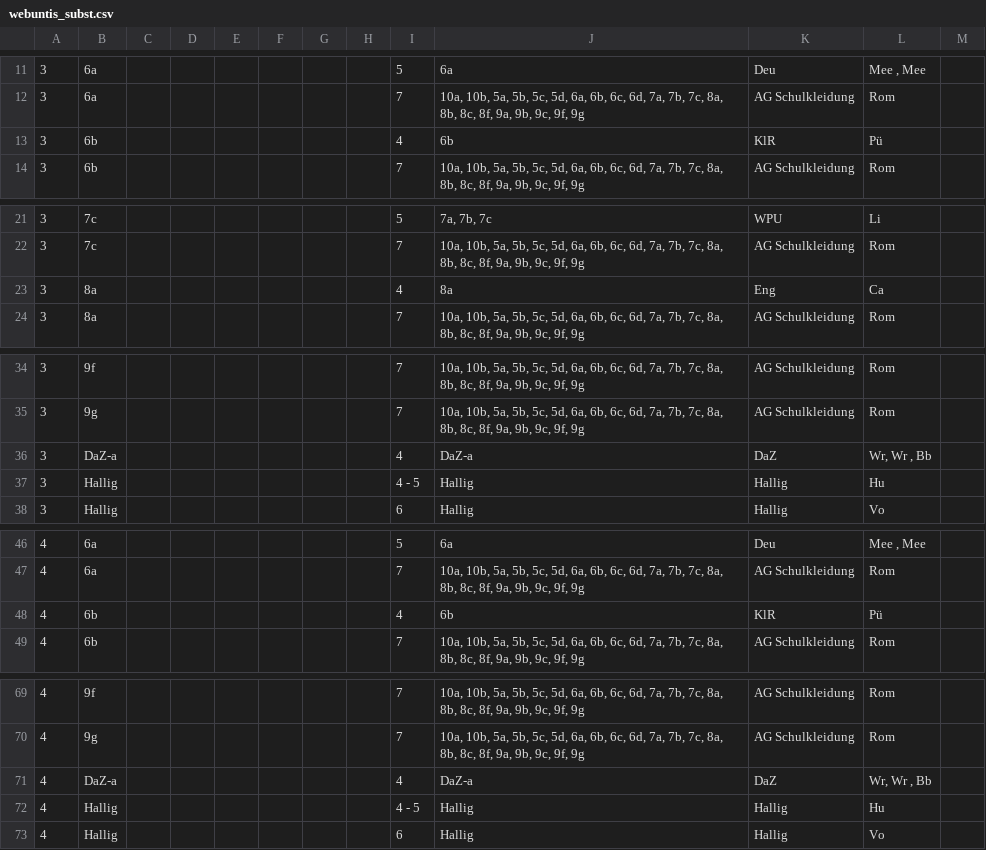
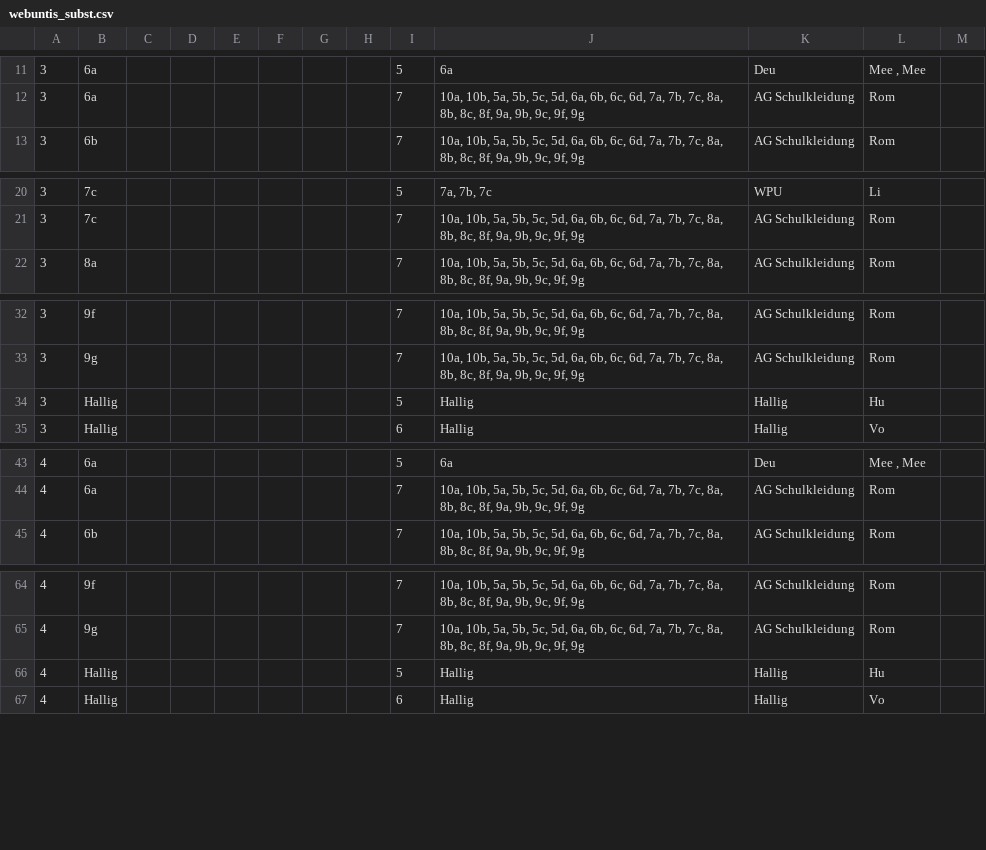
Before and after one commit to iluvatar80/untis-monitor, a CSV file: docs/webuntis_subst.csv, drawn as a sheet; only a part is shown, gaps mark what is left out; the diff covers the shown part only.

```diff
--- a/docs/webuntis_subst.csv
+++ b/docs/webuntis_subst.csv
@@ -12,3 +12,2 @@
 3,6a,,,,,,,7,"10a, 10b, 5a, 5b, 5c, 5d, 6a, 6b, 6c, 6d, 7a, 7b, 7c, 8a, 8b, 8c, 8f, 9a, 9b, 9c, 9f, 9g",AG Schulkleidung,Rom,
-3,6b,,,,,,,4,6b,KlR,Pü,
 3,6b,,,,,,,7,"10a, 10b, 5a, 5b, 5c, 5d, 6a, 6b, 6c, 6d, 7a, 7b, 7c, 8a, 8b, 8c, 8f, 9a, 9b, 9c, 9f, 9g",AG Schulkleidung,Rom,
@@ -22,3 +21,2 @@
 3,7c,,,,,,,7,"10a, 10b, 5a, 5b, 5c, 5d, 6a, 6b, 6c, 6d, 7a, 7b, 7c, 8a, 8b, 8c, 8f, 9a, 9b, 9c, 9f, 9g",AG Schulkleidung,Rom,
-3,8a,,,,,,,4,8a,Eng,Ca,
 3,8a,,,,,,,7,"10a, 10b, 5a, 5b, 5c, 5d, 6a, 6b, 6c, 6d, 7a, 7b, 7c, 8a, 8b, 8c, 8f, 9a, 9b, 9c, 9f, 9g",AG Schulkleidung,Rom,
@@ -35,4 +33,3 @@
 3,9g,,,,,,,7,"10a, 10b, 5a, 5b, 5c, 5d, 6a, 6b, 6c, 6d, 7a, 7b, 7c, 8a, 8b, 8c, 8f, 9a, 9b, 9c, 9f, 9g",AG Schulkleidung,Rom,
-3,DaZ-a,,,,,,,4,DaZ-a,DaZ,"Wr, Wr , Bb",
-3,Hallig,,,,,,,4 - 5,Hallig,Hallig,Hu,
+3,Hallig,,,,,,,5,Hallig,Hallig,Hu,
 3,Hallig,,,,,,,6,Hallig,Hallig,Vo,
@@ -47,3 +44,2 @@
 4,6a,,,,,,,7,"10a, 10b, 5a, 5b, 5c, 5d, 6a, 6b, 6c, 6d, 7a, 7b, 7c, 8a, 8b, 8c, 8f, 9a, 9b, 9c, 9f, 9g",AG Schulkleidung,Rom,
-4,6b,,,,,,,4,6b,KlR,Pü,
 4,6b,,,,,,,7,"10a, 10b, 5a, 5b, 5c, 5d, 6a, 6b, 6c, 6d, 7a, 7b, 7c, 8a, 8b, 8c, 8f, 9a, 9b, 9c, 9f, 9g",AG Schulkleidung,Rom,
@@ -70,4 +65,3 @@
 4,9g,,,,,,,7,"10a, 10b, 5a, 5b, 5c, 5d, 6a, 6b, 6c, 6d, 7a, 7b, 7c, 8a, 8b, 8c, 8f, 9a, 9b, 9c, 9f, 9g",AG Schulkleidung,Rom,
-4,DaZ-a,,,,,,,4,DaZ-a,DaZ,"Wr, Wr , Bb",
-4,Hallig,,,,,,,4 - 5,Hallig,Hallig,Hu,
+4,Hallig,,,,,,,5,Hallig,Hallig,Hu,
 4,Hallig,,,,,,,6,Hallig,Hallig,Vo,
```
Also changed, not shown: 1 removed row and 1 edited cell elsewhere in this file, docs/untis_subst_normalized.csv, 6 other files.
